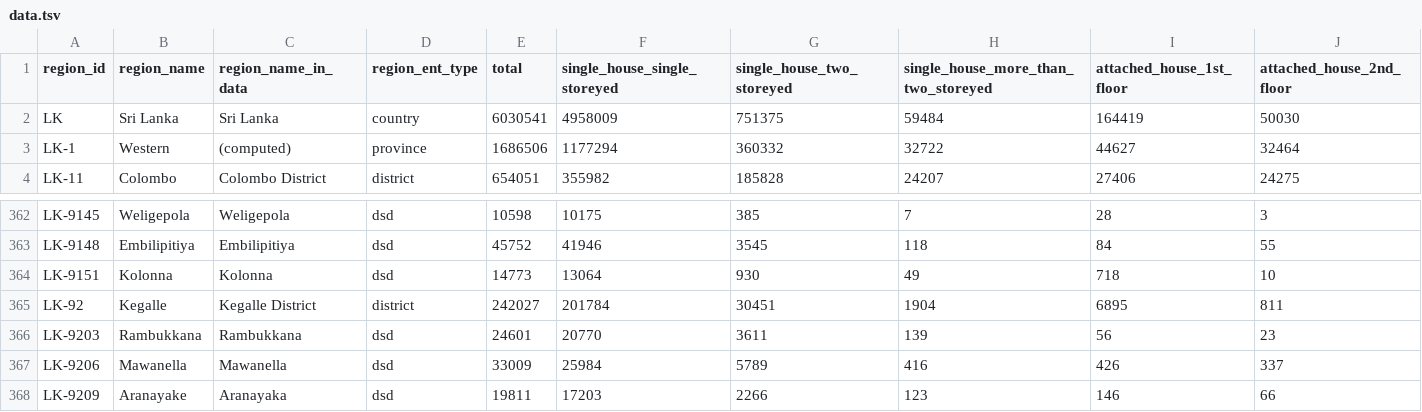
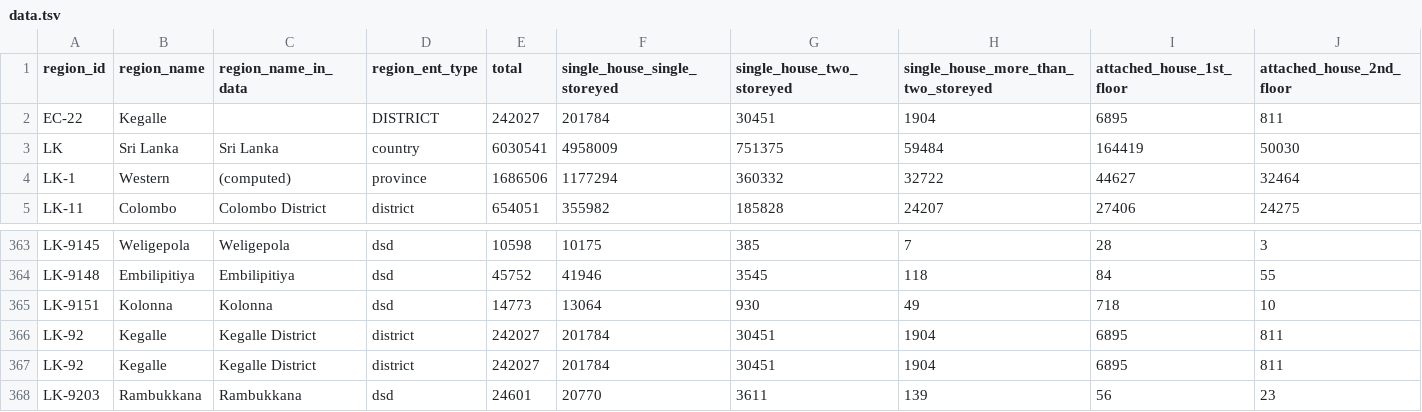
Before and after one commit to nuuuwan/lk_census_2024, a TSV file: data/Housing-Preliminary-Report/Number-of-housing-units-by-housing-unit-structure/data.tsv, drawn as a sheet; only a part is shown, gaps mark what is left out; the shorter side is filled out with more unchanged rows; rows hold the shown columns only; the diff names each change by its address in the sheet, - before the commit and + after, or states it on an @@ line.

Commit message:
Add Kegalle district data across multiple reports
- Updated household energy sources, lighting, toilet facilities, housing unit structures, roof and wall materials, population by ethnicity, religion, and sex and age for Kegalle district (EC-22 and LK-92).
- Included detailed statistics for total households, energy usage, lighting sources, toilet facilities, housing structures, and demographic breakdowns.
- Ensured consistency in data representation across JSON and TSV formats.
- Enhanced data extraction logic in PDF and XLSX processing modules to accommodate new district data.

```diff
--- a/data/Housing-Preliminary-Report/Number-of-housing-units-by-housing-unit-structure/data.tsv
+++ b/data/Housing-Preliminary-Report/Number-of-housing-units-by-housing-unit-structure/data.tsv
+row 2: EC-22 | Kegalle |  | DISTRICT | 242027 | 201784 | 30451 | 1904 | 6895 | 811
+row 366: LK-92 | Kegalle | Kegalle District | district | 242027 | 201784 | 30451 | 1904 | 6895 | 811
```
Also changed, not shown: data/Housing-Preliminary-Report/Number-of-households-by-main-source-of-drinking-water/data.tsv, data/Housing-Preliminary-Report/Number-of-housing-units-by-main-material-used-for-roof-construction/data.tsv, 21 other files.
